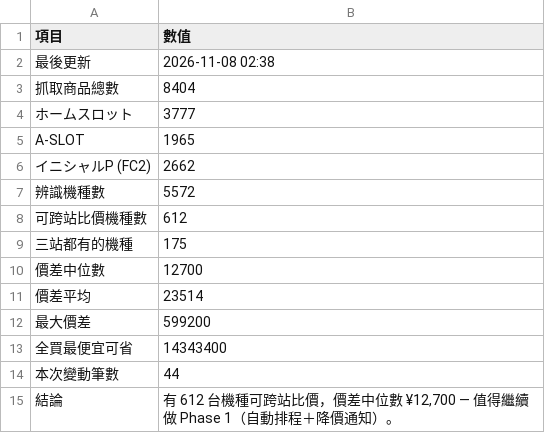
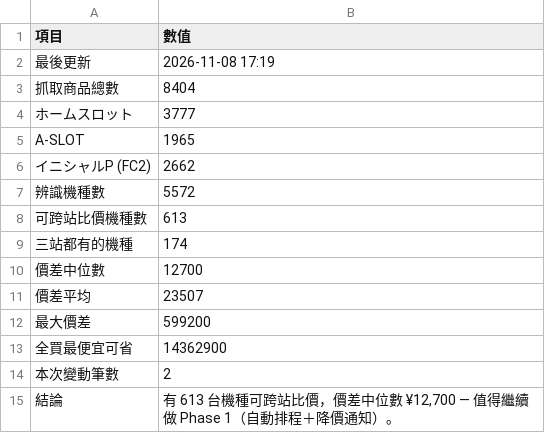
Before and after one commit to z870017/slot-price-watch, a CSV file: docs/summary.csv, drawn as a sheet.

```diff
--- a/docs/summary.csv
+++ b/docs/summary.csv
@@ -1,3 +1,3 @@
 項目,數值
-最後更新,2026-11-08 02:38
+最後更新,2026-11-08 17:19
 抓取商品總數,8404
@@ -7,9 +7,9 @@
 辨識機種數,5572
-可跨站比價機種數,612
-三站都有的機種,175
+可跨站比價機種數,613
+三站都有的機種,174
 價差中位數,12700
-價差平均,23514
+價差平均,23507
 最大價差,599200
-全買最便宜可省,14343400
-本次變動筆數,44
-結論,"有 612 台機種可跨站比價，價差中位數 ¥12,700 — 值得繼續做 Phase 1（自動排程＋降價通知）。"
+全買最便宜可省,14362900
+本次變動筆數,2
+結論,"有 613 台機種可跨站比價，價差中位數 ¥12,700 — 值得繼續做 Phase 1（自動排程＋降價通知）。"
```
Also changed, not shown: docs/prices.csv, 5 other files.
